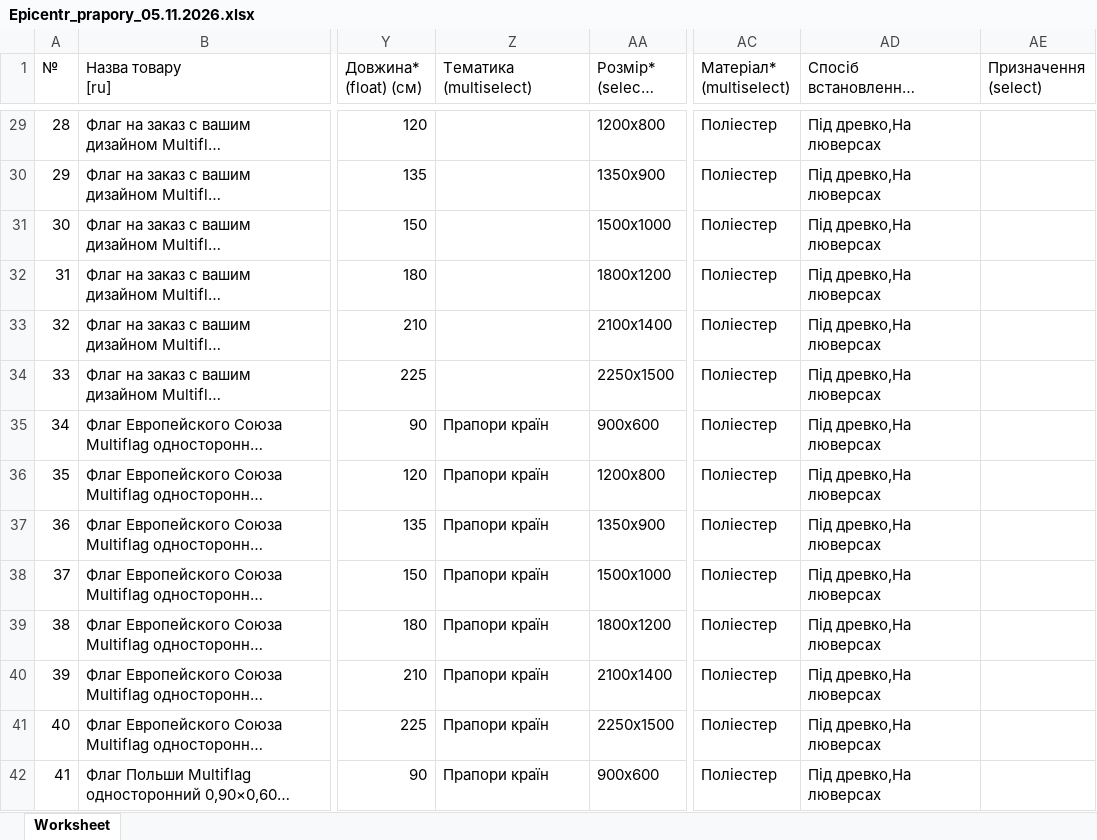
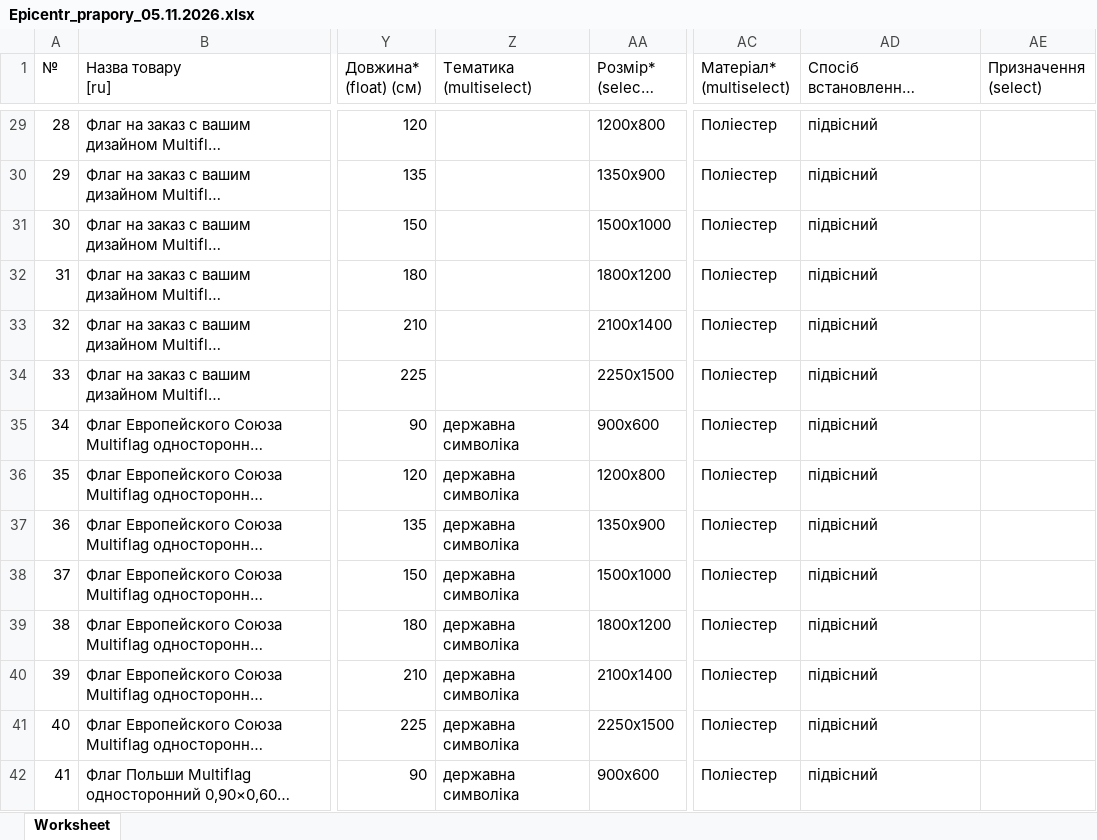
Before and after one commit to magicprintlviv-boop/druk-spacy-foto, an Excel workbook: faily/Epicentr_prapory_05.11.2026.xlsx, sheet Worksheet, drawn as a sheet; only a part is shown, gaps mark what is left out; long unchanged cells end in …; values as stored, in another font and other column widths than the file's, no borders; the diff covers the shown part only; the diff names each change by its address in the sheet, - before the commit and + after, or states it on an @@ line.

```diff
--- a/faily/Epicentr_prapory_05.11.2026.xlsx (sheet Worksheet)
+++ b/faily/Epicentr_prapory_05.11.2026.xlsx (sheet Worksheet)
-AD29:AD42: Під древко,На люверсах
+AD29:AD42: підвісний
-Z35:Z42 (Тематика (multiselect)): Прапори країн
+Z35:Z42 (Тематика (multiselect)): державна символіка
```
Also changed, not shown: 515 edited cells elsewhere in this sheet.
